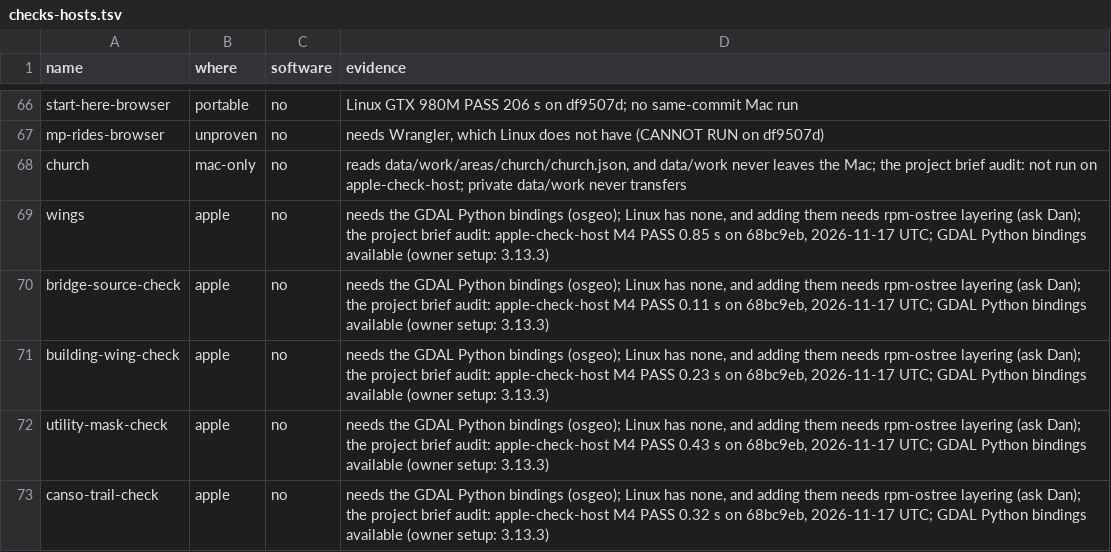
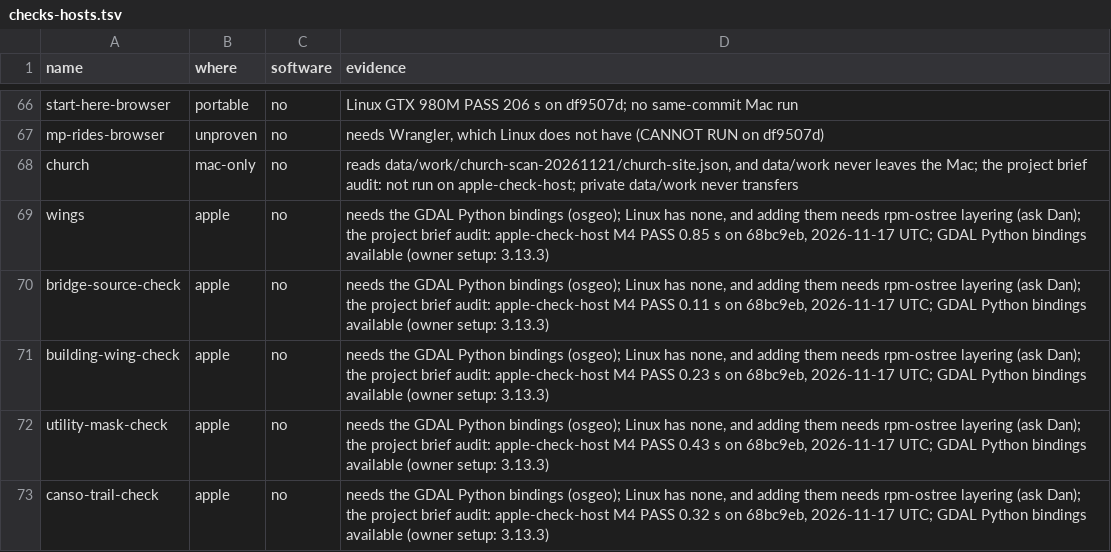
Before and after one commit to dfakkeldy/just-drive, a TSV file: tools/checks-hosts.tsv, drawn as a sheet; only a part is shown, gaps mark what is left out.

```diff
--- a/tools/checks-hosts.tsv
+++ b/tools/checks-hosts.tsv
@@ -67,3 +67,3 @@ start-here-browser	portable	no	Linux GTX 980M PASS 206 s on df9507d; no same-com
 mp-rides-browser	unproven	no	needs Wrangler, which Linux does not have (CANNOT RUN on df9507d)
-church	mac-only	no	reads data/work/areas/church/church.json, and data/work never leaves the Mac; the project brief audit: not run on apple-check-host; private data/work never transfers
+church	mac-only	no	reads data/work/church-scan-20261121/church-site.json, and data/work never leaves the Mac; the project brief audit: not run on apple-check-host; private data/work never transfers
 wings	apple	no	needs the GDAL Python bindings (osgeo); Linux has none, and adding them needs rpm-ostree layering (ask Dan); the project brief audit: apple-check-host M4 PASS 0.85 s on 68bc9eb, 2026-11-17 UTC; GDAL Python bindings available (owner setup: 3.13.3)
```
Also changed, not shown: 7 other files.
